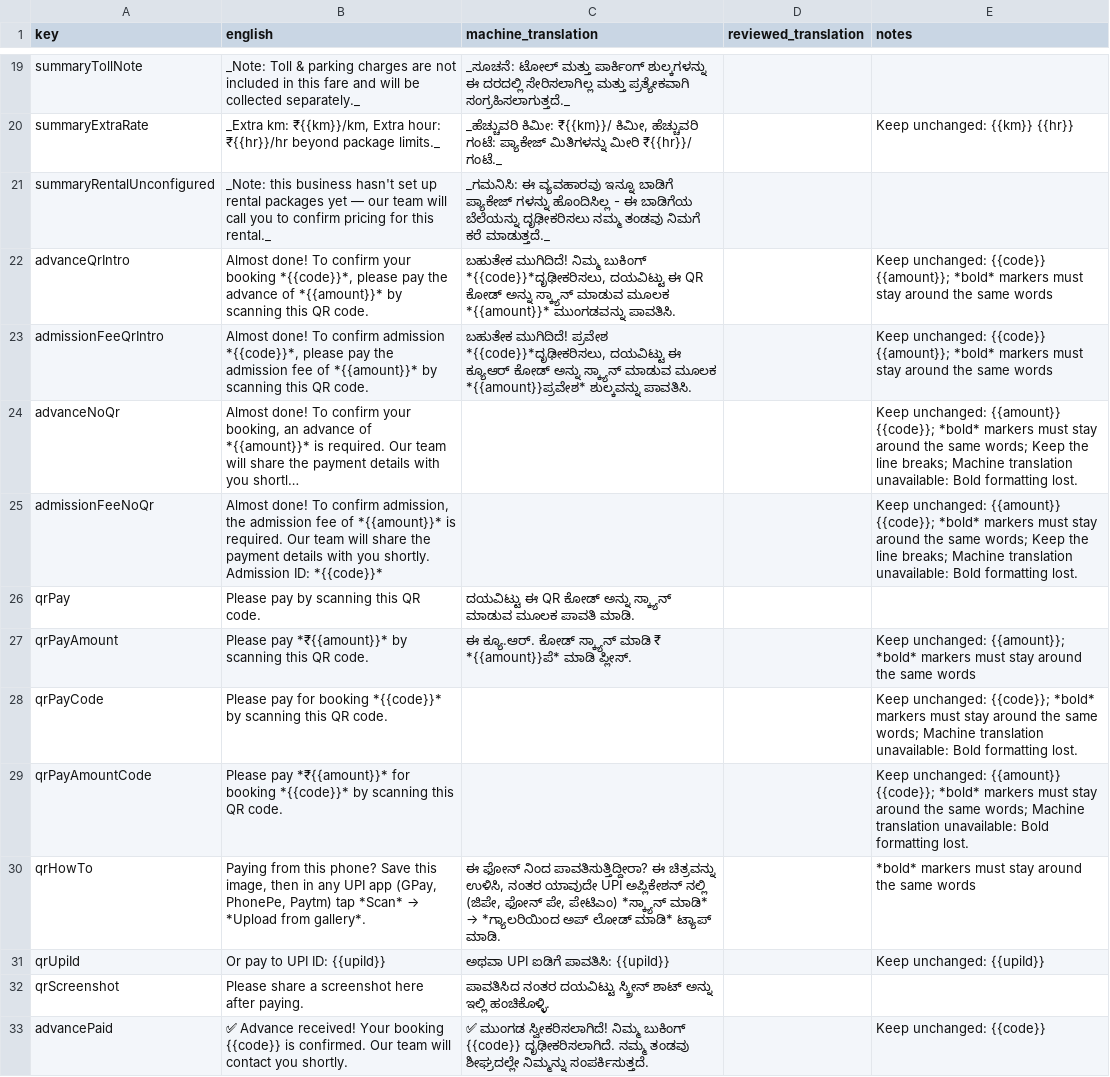
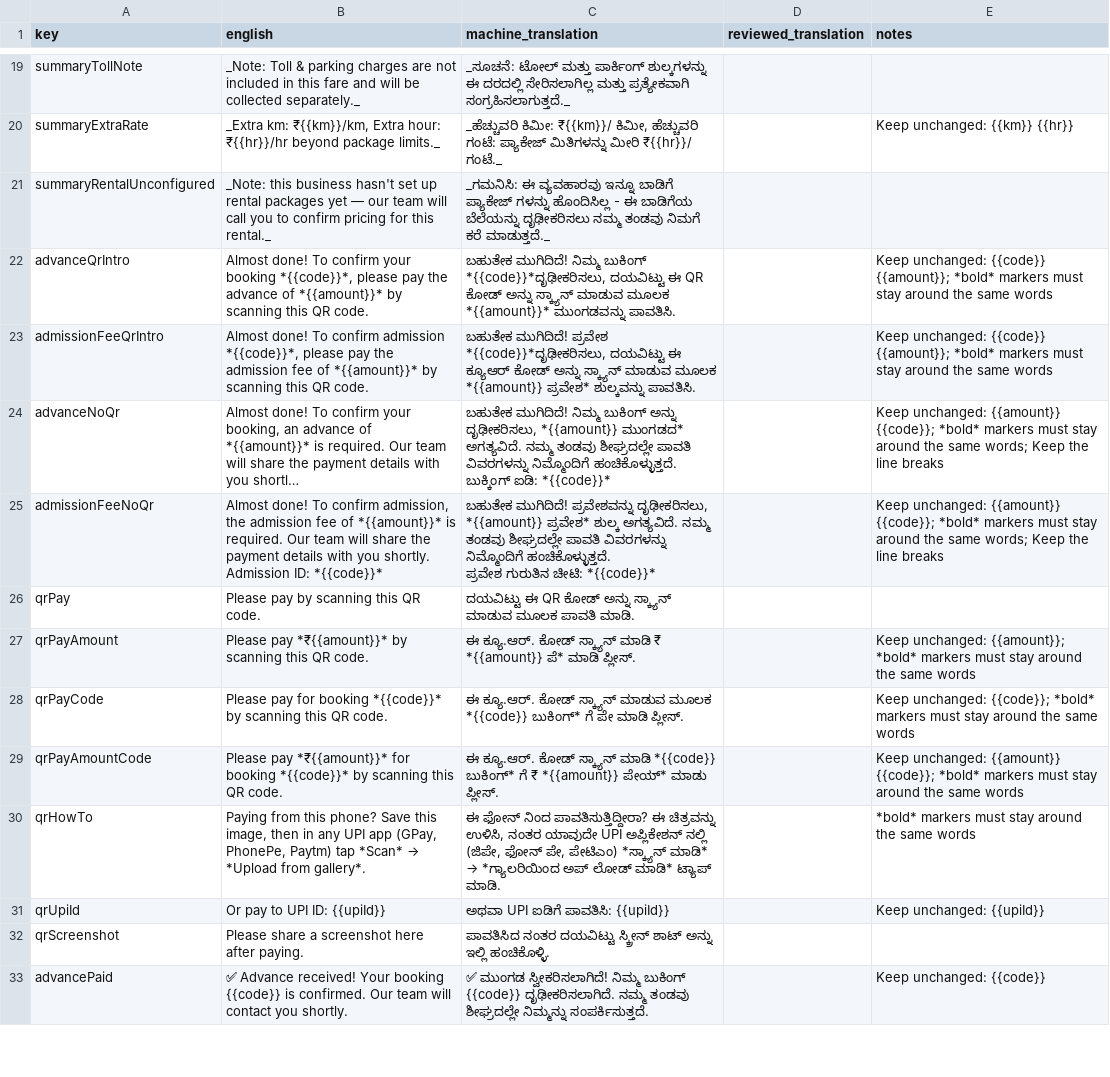
Before and after one commit to Adityanpx/ApnaBot-server, a CSV file: docs/translations-review/system-messages-kn.csv, drawn as a sheet; only a part is shown, gaps mark what is left out; long unchanged cells end in …; ↵ is a line break in a cell; the diff covers the shown part only; the diff names each change by its address in the sheet, - before the commit and + after, or states it on an @@ line.

```diff
--- a/docs/translations-review/system-messages-kn.csv
+++ b/docs/translations-review/system-messages-kn.csv
-C23 (machine_translation): …ಮಾಡುವ ಮೂಲಕ *{{amount}}ಪ್ರವೇಶ* ಶುಲ್ಕವನ್ನು ಪಾವತಿಸಿ.
+C23 (machine_translation): …ಮಾಡುವ ಮೂಲಕ *{{amount}} ಪ್ರವೇಶ* ಶುಲ್ಕವನ್ನು ಪಾವತಿಸಿ.
-C24 (machine_translation): (empty)
+C24 (machine_translation): ಬಹುತೇಕ ಮುಗಿದಿದೆ! ನಿಮ್ಮ ಬುಕಿಂಗ್ ಅನ್ನು ದೃಢೀಕರಿಸಲು, *{{amount}} ಮುಂಗಡದ* ಅಗತ್ಯವಿದೆ. ನಮ್ಮ ತಂಡವು ಶೀಘ್ರದಲ್ಲೇ ಪಾವತಿ ವಿವರಗಳನ್ನು ನಿಮ್ಮೊಂದಿಗೆ ಹಂಚಿಕೊಳ್ಳುತ್ತದೆ. ↵ ಬುಕ್ಕಿಂಗ್ ಐಡಿ: *{{code}}*
-E24:E25 (notes): …the line breaks; Machine translation unavailable: Bold formatting lost.
+E24:E25 (notes): …the line breaks
-C25 (machine_translation): (empty)
+C25 (machine_translation): ಬಹುತೇಕ ಮುಗಿದಿದೆ! ಪ್ರವೇಶವನ್ನು ದೃಢೀಕರಿಸಲು, *{{amount}} ಪ್ರವೇಶ* ಶುಲ್ಕ ಅಗತ್ಯವಿದೆ. ನಮ್ಮ ತಂಡವು ಶೀಘ್ರದಲ್ಲೇ ಪಾವತಿ ವಿವರಗಳನ್ನು ನಿಮ್ಮೊಂದಿಗೆ ಹಂಚಿಕೊಳ್ಳುತ್ತದೆ. ↵ ಪ್ರವೇಶ ಗುರುತಿನ ಚೀಟಿ: *{{code}}*
-C27 (machine_translation): …ಮಾಡಿ ₹ *{{amount}}ಪೆ* ಮಾಡಿ ಪ್ಲೀಸ್.
+C27 (machine_translation): …ಮಾಡಿ ₹ *{{amount}} ಪೆ* ಮಾಡಿ ಪ್ಲೀಸ್.
-C28 (machine_translation): (empty)
+C28 (machine_translation): ಈ ಕ್ಯೂ.ಆರ್. ಕೋಡ್ ಸ್ಕ್ಯಾನ್ ಮಾಡುವ ಮೂಲಕ *{{code}} ಬುಕಿಂಗ್* ಗೆ ಪೇ ಮಾಡಿ ಪ್ಲೀಸ್.
-E28 (notes): …the same words; Machine translation unavailable: Bold formatting lost.
+E28 (notes): …the same words
-C29 (machine_translation): (empty)
+C29 (machine_translation): ಈ ಕ್ಯೂ.ಆರ್. ಕೋಡ್ ಸ್ಕ್ಯಾನ್ ಮಾಡಿ *{{code}} ಬುಕಿಂಗ್* ಗೆ ₹ *{{amount}} ಪೇಯ್* ಮಾಡು ಪ್ಲೀಸ್.
-E29 (notes): …the same words; Machine translation unavailable: Bold formatting lost.
+E29 (notes): …the same words
```
Also changed, not shown: 1 added row and 21 edited cells elsewhere in this file, docs/translations-review/system-messages-bn.csv, docs/translations-review/system-messages-gu.csv, 21 other files.
